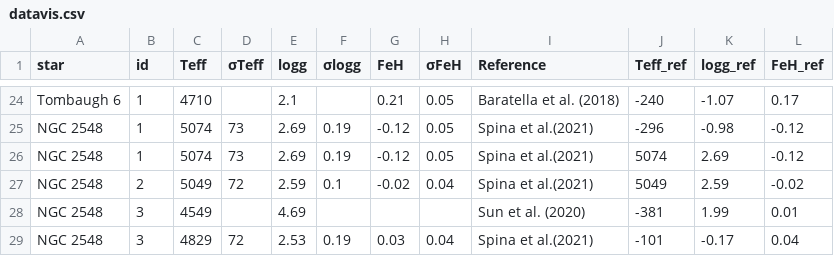
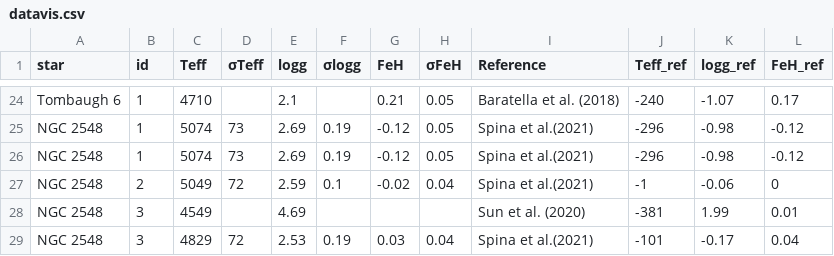
Before and after one commit to jorgeanais/testdata, a CSV file: datavis.csv, drawn as a sheet; only a part is shown, gaps mark what is left out.

Commit message:
Update datavis.csv

```diff
--- a/datavis.csv
+++ b/datavis.csv
@@ -25,4 +25,4 @@ Tombaugh 6,1,4710,,2.1,,0.21,0.05,Baratella et al. (2018),-240,-1.07,0.17
 NGC 2548,1,5074,73,2.69,0.19,-0.12,0.05,Spina et al.(2021),-296,-0.98,-0.12
-NGC 2548,1,5074,73,2.69,0.19,-0.12,0.05,Spina et al.(2021),5074,2.69,-0.12
-NGC 2548,2,5049,72,2.59,0.1,-0.02,0.04,Spina et al.(2021),5049,2.59,-0.02
+NGC 2548,1,5074,73,2.69,0.19,-0.12,0.05,Spina et al.(2021),-296,-0.98,-0.12
+NGC 2548,2,5049,72,2.59,0.1,-0.02,0.04,Spina et al.(2021),-1,-0.06,0
 NGC 2548,3,4549,,4.69,,,,Sun et al. (2020),-381,1.99,0.01
```
